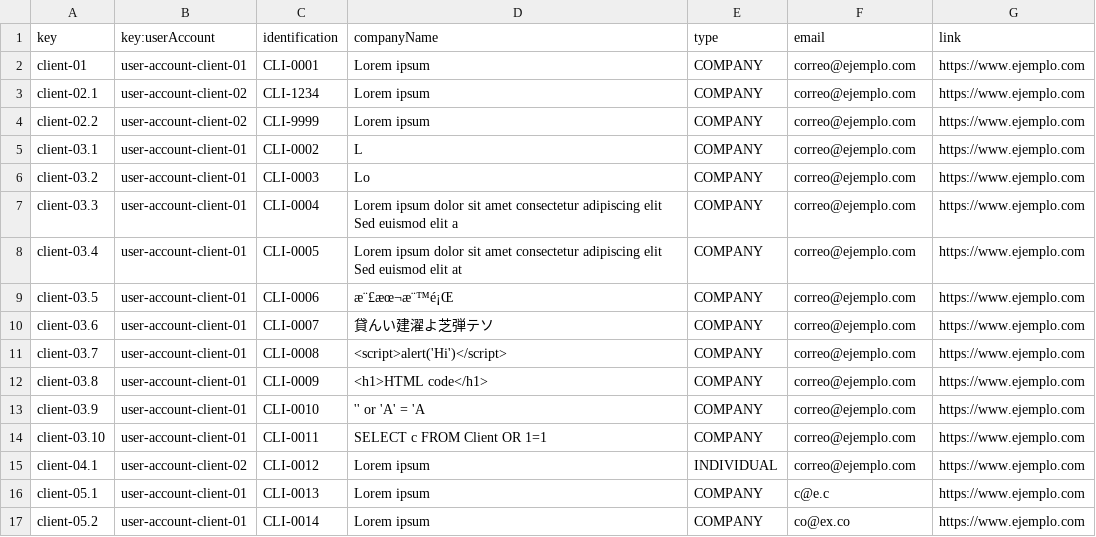
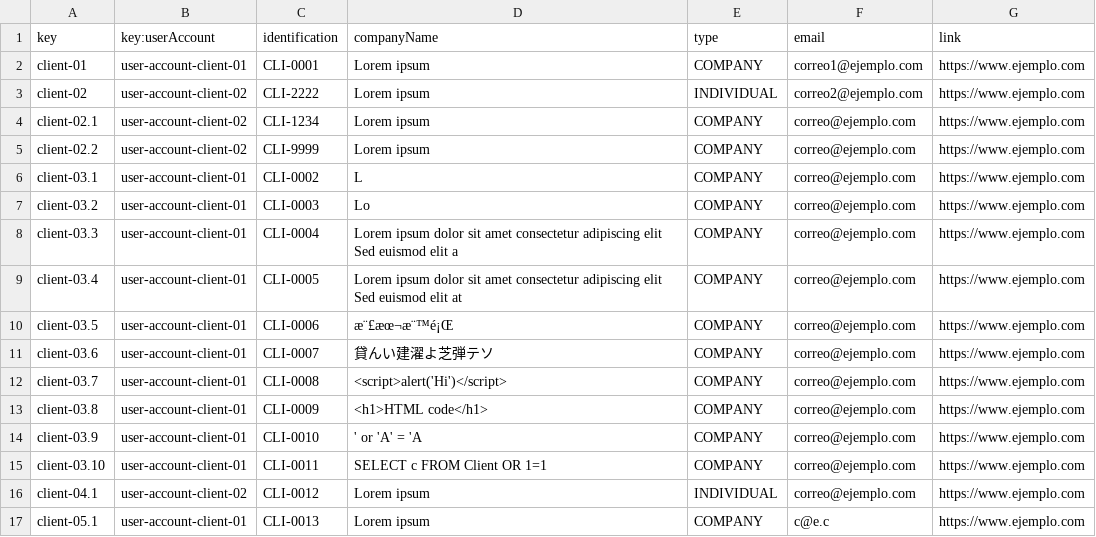
Before and after one commit to Joserra24/Acme-SF-D03-24.1.0, a CSV file: src/main/webapp/WEB-INF/resources/sample-data/client.csv, drawn as a sheet; only a part is shown; the shorter side is filled out with more unchanged rows.

```diff
--- a/src/main/webapp/WEB-INF/resources/sample-data/client.csv
+++ b/src/main/webapp/WEB-INF/resources/sample-data/client.csv
@@ -1,3 +1,4 @@
 key,key:userAccount,identification,companyName,type,email,link
-client-01,user-account-client-01,CLI-0001,Lorem ipsum,COMPANY,correo@ejemplo.com,https://www.ejemplo.com
+client-01,user-account-client-01,CLI-0001,Lorem ipsum,COMPANY,correo1@ejemplo.com,https://www.ejemplo.com
+client-02,user-account-client-02,CLI-2222,Lorem ipsum,INDIVIDUAL,correo2@ejemplo.com,https://www.ejemplo.com
 client-02.1,user-account-client-02,CLI-1234,Lorem ipsum,COMPANY,correo@ejemplo.com,https://www.ejemplo.com
@@ -12,3 +13,3 @@ client-03.7,user-account-client-01,CLI-0008,<script>alert('Hi')</script>,COMPANY
 client-03.8,user-account-client-01,CLI-0009,<h1>HTML code</h1>,COMPANY,correo@ejemplo.com,https://www.ejemplo.com
-client-03.9,user-account-client-01,CLI-0010,'' or 'A' = 'A,COMPANY,correo@ejemplo.com,https://www.ejemplo.com
+client-03.9,user-account-client-01,CLI-0010,' or 'A' = 'A,COMPANY,correo@ejemplo.com,https://www.ejemplo.com
 client-03.10,user-account-client-01,CLI-0011,SELECT c FROM Client OR 1=1,COMPANY,correo@ejemplo.com,https://www.ejemplo.com
```
Also changed, not shown: src/main/webapp/WEB-INF/resources/sample-data/contract.csv, src/main/webapp/WEB-INF/resources/sample-data/notice.csv, 1 other file.
